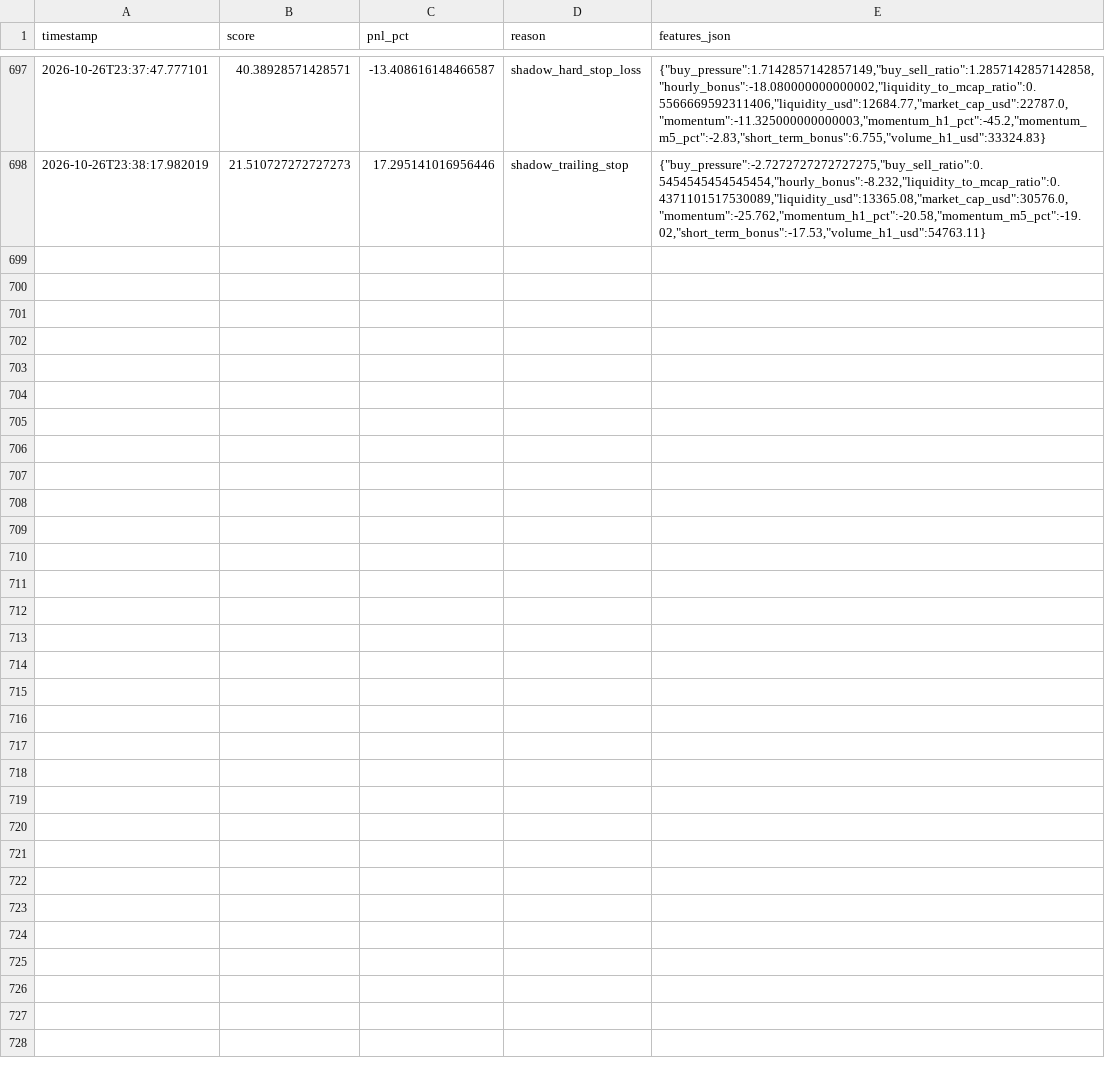
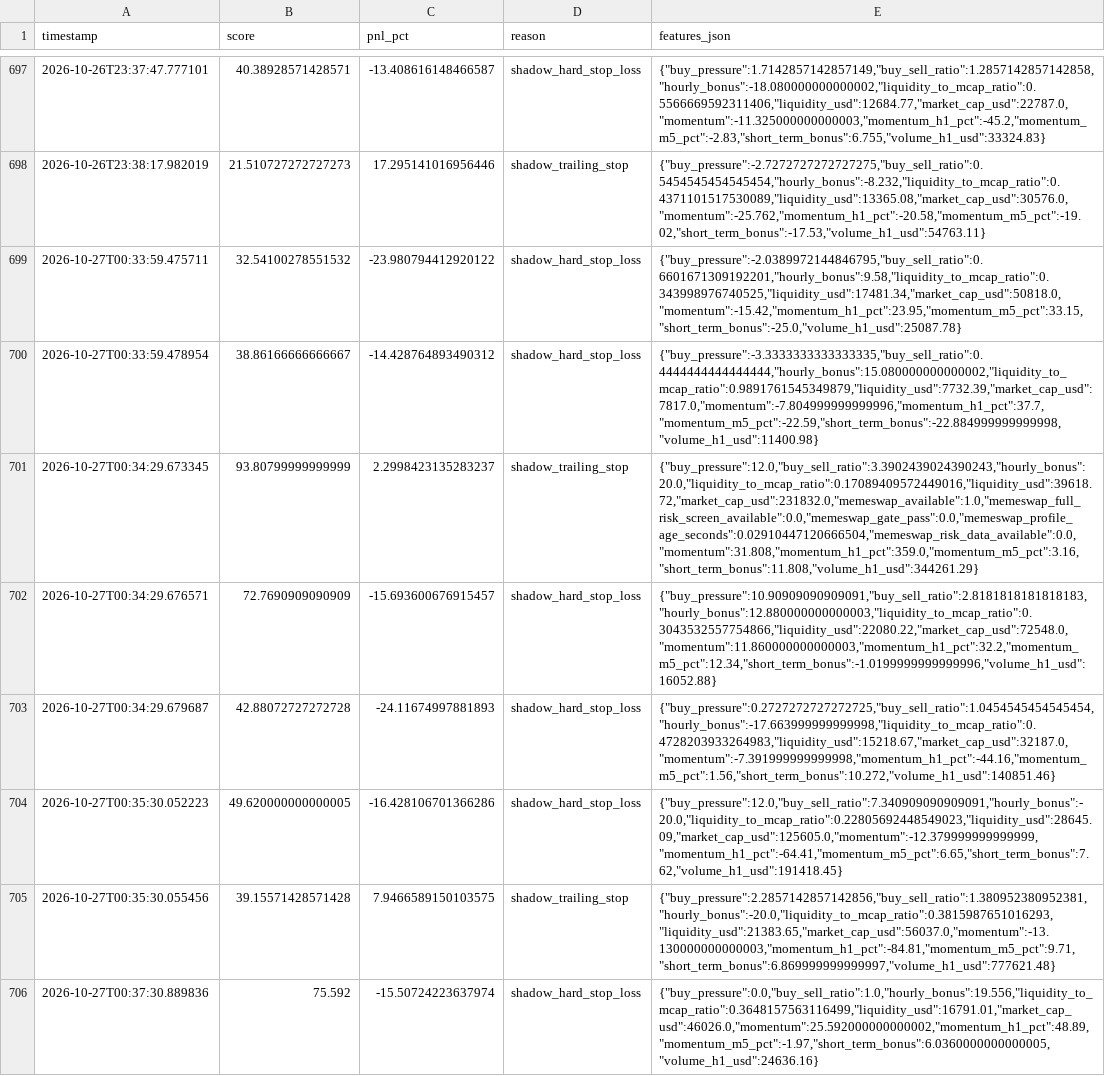
Before and after one commit to amincanani1985-web/meme-scanner-bot, a CSV file: paper_account/shadow_observations.csv, drawn as a sheet; only a part is shown, gaps mark what is left out; the diff names each change by its address in the sheet, - before the commit and + after, or states it on an @@ line.

```diff
--- a/paper_account/shadow_observations.csv
+++ b/paper_account/shadow_observations.csv
+row 699: 2026-10-27T00:33:59.475711 | 32.54100278551532 | -23.980794412920122 | shadow_hard_stop_loss | {"buy_pressure":-2.0389972144846795,"buy_sell_ratio":0.6601671309192201,"hourly_bonus":9.58,"liquidity_to_mcap_ratio":0.343998976740525,"liquidity_usd":17481.34,"market_cap_usd":50818.0,"momentum":-15.42,"momentum_h1_pct":23.95,"momentum_m5_pct":33.15,"short_term_bonus":-25.0,"volume_h1_usd":25087.78}
+row 700: 2026-10-27T00:33:59.478954 | 38.86166666666667 | -14.428764893490312 | shadow_hard_stop_loss | {"buy_pressure":-3.3333333333333335,"buy_sell_ratio":0.4444444444444444,"hourly_bonus":15.080000000000002,"liquidity_to_mcap_ratio":0.9891761545349879,"liquidity_usd":7732.39,"market_cap_usd":7817.0,"momentum":-7.804999999999996,"momentum_h1_pct":37.7,"momentum_m5_pct":-22.59,"short_term_bonus":-22.884999999999998,"volume_h1_usd":11400.98}
+row 701: 2026-10-27T00:34:29.673345 | 93.80799999999999 | 2.2998423135283237 | shadow_trailing_stop | {"buy_pressure":12.0,"buy_sell_ratio":3.3902439024390243,"hourly_bonus":20.0,"liquidity_to_mcap_ratio":0.17089409572449016,"liquidity_usd":39618.72,"market_cap_usd":231832.0,"memeswap_available":1.0,"memeswap_full_risk_screen_available":0.0,"memeswap_gate_pass":0.0,"memeswap_profile_age_seconds":0.02910447120666504,"memeswap_risk_data_available":0.0,"momentum":31.808,"momentum_h1_pct":359.0,"momentum_m5_pct":3.16,"short_term_bonus":11.808,"volume_h1_usd":344261.29}
+row 702: 2026-10-27T00:34:29.676571 | 72.7690909090909 | -15.693600676915457 | shadow_hard_stop_loss | {"buy_pressure":10.90909090909091,"buy_sell_ratio":2.8181818181818183,"hourly_bonus":12.880000000000003,"liquidity_to_mcap_ratio":0.3043532557754866,"liquidity_usd":22080.22,"market_cap_usd":72548.0,"momentum":11.860000000000003,"momentum_h1_pct":32.2,"momentum_m5_pct":12.34,"short_term_bonus":-1.0199999999999996,"volume_h1_usd":16052.88}
+row 703: 2026-10-27T00:34:29.679687 | 42.88072727272728 | -24.11674997881893 | shadow_hard_stop_loss | {"buy_pressure":0.2727272727272725,"buy_sell_ratio":1.0454545454545454,"hourly_bonus":-17.663999999999998,"liquidity_to_mcap_ratio":0.4728203933264983,"liquidity_usd":15218.67,"market_cap_usd":32187.0,"momentum":-7.391999999999998,"momentum_h1_pct":-44.16,"momentum_m5_pct":1.56,"short_term_bonus":10.272,"volume_h1_usd":140851.46}
+row 704: 2026-10-27T00:35:30.052223 | 49.620000000000005 | -16.428106701366286 | shadow_hard_stop_loss | {"buy_pressure":12.0,"buy_sell_ratio":7.340909090909091,"hourly_bonus":-20.0,"liquidity_to_mcap_ratio":0.22805692448549023,"liquidity_usd":28645.09,"market_cap_usd":125605.0,"momentum":-12.379999999999999,"momentum_h1_pct":-64.41,"momentum_m5_pct":6.65,"short_term_bonus":7.62,"volume_h1_usd":191418.45}
+row 705: 2026-10-27T00:35:30.055456 | 39.15571428571428 | 7.9466589150103575 | shadow_trailing_stop | {"buy_pressure":2.2857142857142856,"buy_sell_ratio":1.380952380952381,"hourly_bonus":-20.0,"liquidity_to_mcap_ratio":0.3815987651016293,"liquidity_usd":21383.65,"market_cap_usd":56037.0,"momentum":-13.130000000000003,"momentum_h1_pct":-84.81,"momentum_m5_pct":9.71,"short_term_bonus":6.869999999999997,"volume_h1_usd":777621.48}
+row 706: 2026-10-27T00:37:30.889836 | 75.592 | -15.50724223637974 | shadow_hard_stop_loss | {"buy_pressure":0.0,"buy_sell_ratio":1.0,"hourly_bonus":19.556,"liquidity_to_mcap_ratio":0.3648157563116499,"liquidity_usd":16791.01,"market_cap_usd":46026.0,"momentum":25.592000000000002,"momentum_h1_pct":48.89,"momentum_m5_pct":-1.97,"short_term_bonus":6.0360000000000005,"volume_h1_usd":24636.16}
```
Also changed, not shown: 8 other files.
